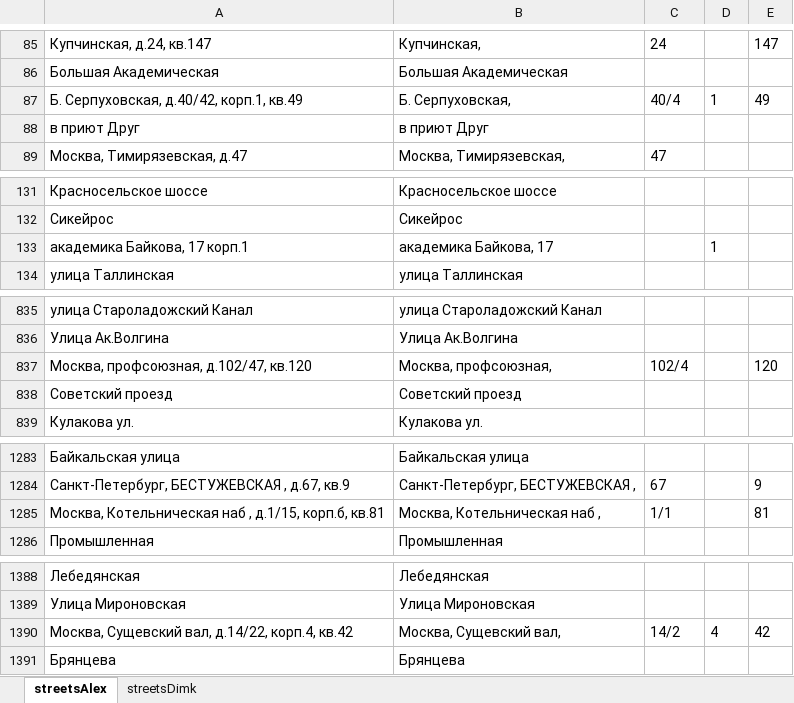
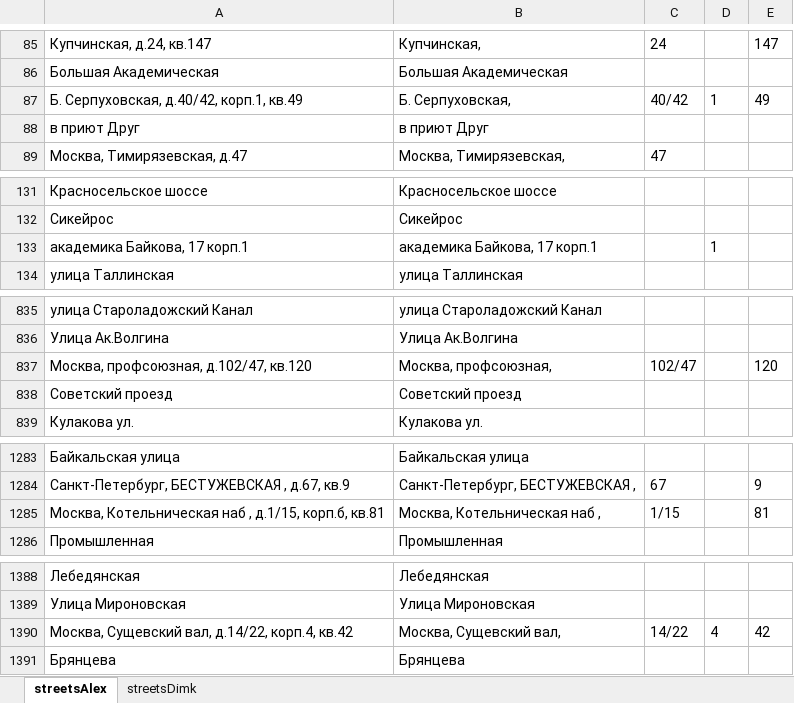
Before and after one commit to ezikvice/experiments, an Excel workbook: workbook.xlsx, sheet streetsAlex, drawn as a sheet; only a part is shown, gaps mark what is left out; values as stored, in another font and other column widths than the file's, no borders; the diff covers the shown part only; the diff names each change by its address in the sheet, - before the commit and + after, or states it on an @@ line.

```diff
--- a/workbook.xlsx (sheet streetsAlex)
+++ b/workbook.xlsx (sheet streetsAlex)
-C87: 40/4
+C87: 40/42
-B133: академика Байкова, 17
+B133: академика Байкова, 17 корп.1
-C837: 102/4
+C837: 102/47
-C1285: 1/1
+C1285: 1/15
-C1390: 14/2
+C1390: 14/22
```
Also changed, not shown: 104 edited cells elsewhere in this sheet, 2 other files.
